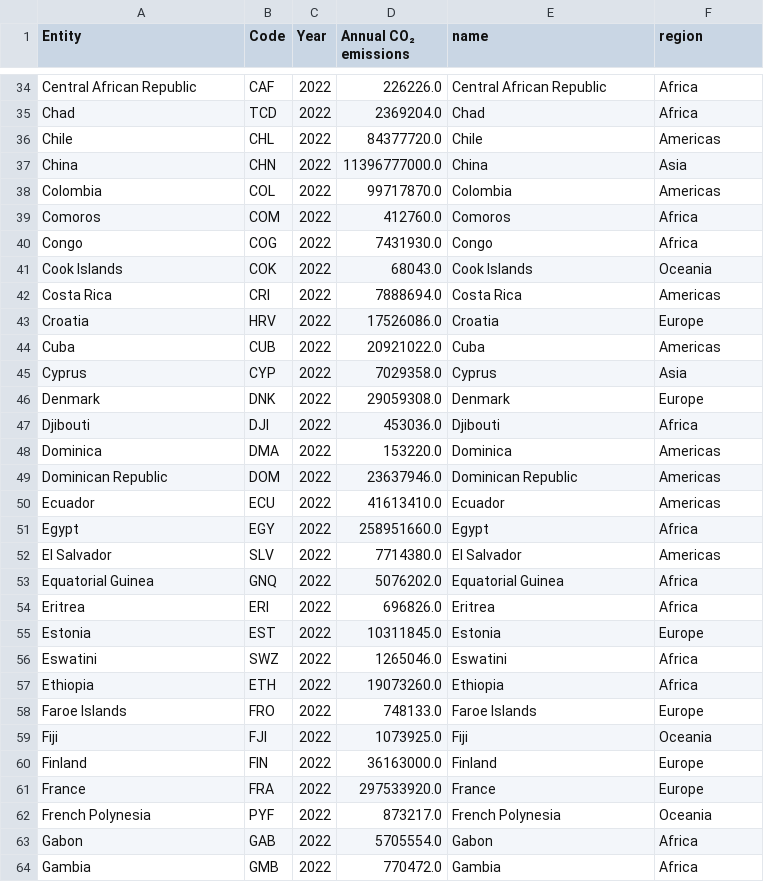
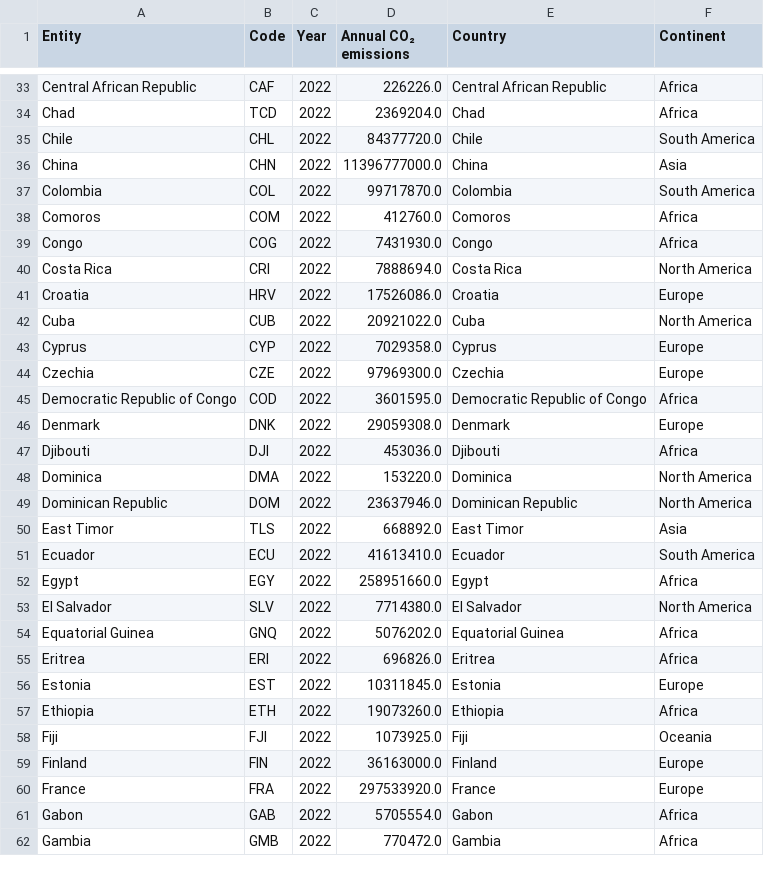
Before and after one commit to DesmondChongQiXiang/3179, a CSV file: data/combined_co2_continents_2022.csv, drawn as a sheet; only a part is shown, gaps mark what is left out; the diff covers the shown part only.

```diff
--- a/data/combined_co2_continents_2022.csv
+++ b/data/combined_co2_continents_2022.csv
@@ -1 +1 @@
-Entity,Code,Year,Annual CO₂ emissions,name,region
+Entity,Code,Year,Annual CO₂ emissions,Country,Continent
@@ -35,19 +34,21 @@ Central African Republic,CAF,2022,226226.0,Central African Republic,Africa
 Chad,TCD,2022,2369204.0,Chad,Africa
-Chile,CHL,2022,84377720.0,Chile,Americas
+Chile,CHL,2022,84377720.0,Chile,South America
 China,CHN,2022,11396777000.0,China,Asia
-Colombia,COL,2022,99717870.0,Colombia,Americas
+Colombia,COL,2022,99717870.0,Colombia,South America
 Comoros,COM,2022,412760.0,Comoros,Africa
 Congo,COG,2022,7431930.0,Congo,Africa
-Cook Islands,COK,2022,68043.0,Cook Islands,Oceania
-Costa Rica,CRI,2022,7888694.0,Costa Rica,Americas
+Costa Rica,CRI,2022,7888694.0,Costa Rica,North America
 Croatia,HRV,2022,17526086.0,Croatia,Europe
-Cuba,CUB,2022,20921022.0,Cuba,Americas
-Cyprus,CYP,2022,7029358.0,Cyprus,Asia
+Cuba,CUB,2022,20921022.0,Cuba,North America
+Cyprus,CYP,2022,7029358.0,Cyprus,Europe
+Czechia,CZE,2022,97969300.0,Czechia,Europe
+Democratic Republic of Congo,COD,2022,3601595.0,Democratic Republic of Congo,Africa
 Denmark,DNK,2022,29059308.0,Denmark,Europe
 Djibouti,DJI,2022,453036.0,Djibouti,Africa
-Dominica,DMA,2022,153220.0,Dominica,Americas
-Dominican Republic,DOM,2022,23637946.0,Dominican Republic,Americas
-Ecuador,ECU,2022,41613410.0,Ecuador,Americas
+Dominica,DMA,2022,153220.0,Dominica,North America
+Dominican Republic,DOM,2022,23637946.0,Dominican Republic,North America
+East Timor,TLS,2022,668892.0,East Timor,Asia
+Ecuador,ECU,2022,41613410.0,Ecuador,South America
 Egypt,EGY,2022,258951660.0,Egypt,Africa
-El Salvador,SLV,2022,7714380.0,El Salvador,Americas
+El Salvador,SLV,2022,7714380.0,El Salvador,North America
 Equatorial Guinea,GNQ,2022,5076202.0,Equatorial Guinea,Africa
@@ -55,5 +56,3 @@ Eritrea,ERI,2022,696826.0,Eritrea,Africa
 Estonia,EST,2022,10311845.0,Estonia,Europe
-Eswatini,SWZ,2022,1265046.0,Eswatini,Africa
 Ethiopia,ETH,2022,19073260.0,Ethiopia,Africa
-Faroe Islands,FRO,2022,748133.0,Faroe Islands,Europe
 Fiji,FJI,2022,1073925.0,Fiji,Oceania
@@ -61,3 +60,2 @@ Finland,FIN,2022,36163000.0,Finland,Europe
 France,FRA,2022,297533920.0,France,Europe
-French Polynesia,PYF,2022,873217.0,French Polynesia,Oceania
 Gabon,GAB,2022,5705554.0,Gabon,Africa
```
Also changed, not shown: 5 added rows, 14 removed rows and 32 edited cells elsewhere in this file, 10 other files.
